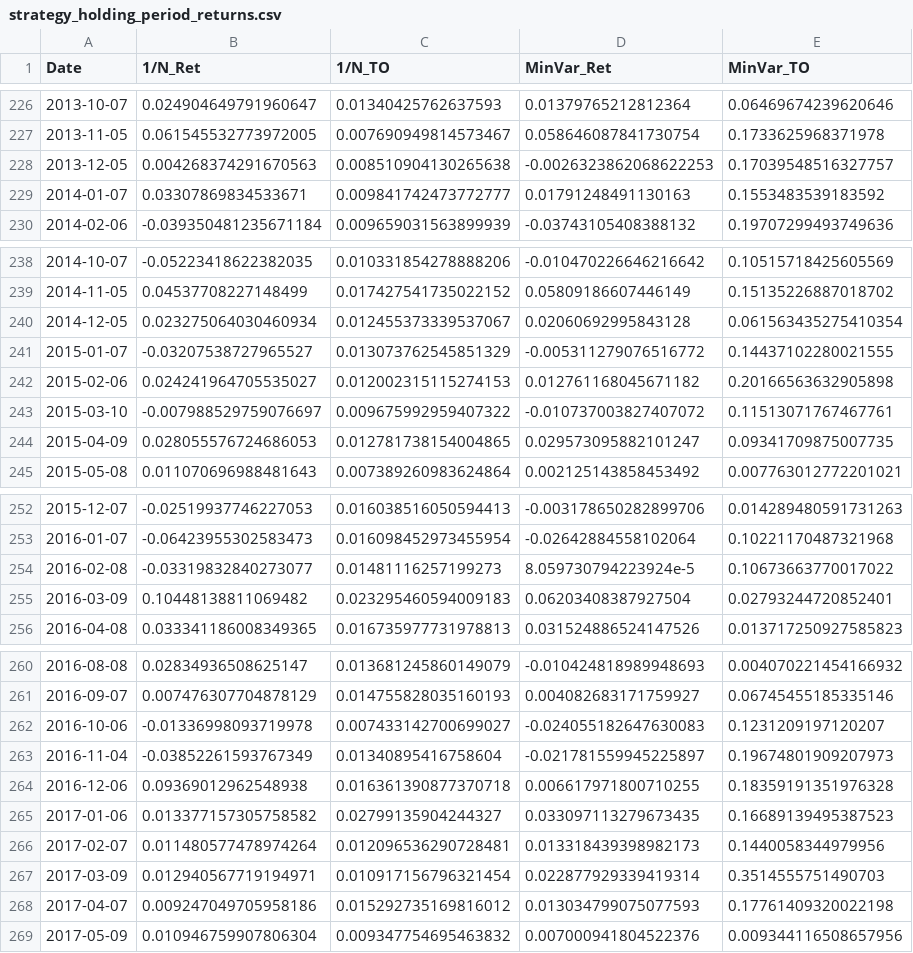
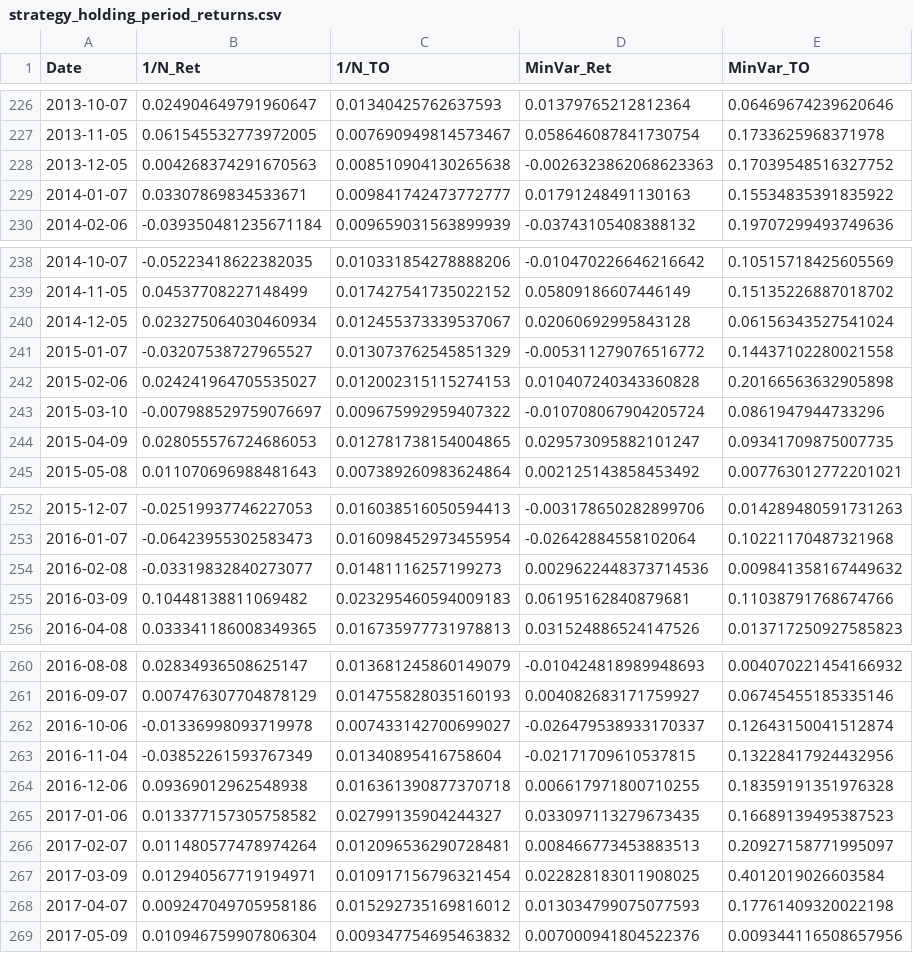
Before and after one commit to MadBezoui/Robust-SIP-Portfolio, a CSV file: results/strategy_holding_period_returns.csv, drawn as a sheet; only a part is shown, gaps mark what is left out; the diff names each change by its address in the sheet, - before the commit and + after, or states it on an @@ line.

```diff
--- a/results/strategy_holding_period_returns.csv
+++ b/results/strategy_holding_period_returns.csv
-D228 (MinVar_Ret): -0.0026323862068622253
+D228 (MinVar_Ret): -0.0026323862068623363
-E228 (MinVar_TO): 0.17039548516327757
+E228 (MinVar_TO): 0.17039548516327752
-E229 (MinVar_TO): 0.1553483539183592
+E229 (MinVar_TO): 0.15534835391835922
-E240 (MinVar_TO): 0.061563435275410354
+E240 (MinVar_TO): 0.06156343527541024
-E241 (MinVar_TO): 0.14437102280021555
+E241 (MinVar_TO): 0.14437102280021558
-D242 (MinVar_Ret): 0.012761168045671182
+D242 (MinVar_Ret): 0.010407240343360828
-D243 (MinVar_Ret): -0.010737003827407072
+D243 (MinVar_Ret): -0.010708067904205724
-E243 (MinVar_TO): 0.11513071767467761
+E243 (MinVar_TO): 0.0861947944733296
-D254 (MinVar_Ret): 8.059730794223924e-5
+D254 (MinVar_Ret): 0.0029622448373714536
-E254 (MinVar_TO): 0.10673663770017022
+E254 (MinVar_TO): 0.009841358167449632
-D255 (MinVar_Ret): 0.06203408387927504
+D255 (MinVar_Ret): 0.06195162840879681
-E255 (MinVar_TO): 0.02793244720852401
+E255 (MinVar_TO): 0.11038791768674766
-D262 (MinVar_Ret): -0.024055182647630083
+D262 (MinVar_Ret): -0.026479538933170337
-E262 (MinVar_TO): 0.1231209197120207
+E262 (MinVar_TO): 0.12643150041512874
-D263 (MinVar_Ret): -0.021781559945225897
+D263 (MinVar_Ret): -0.02171709610537815
-E263 (MinVar_TO): 0.19674801909207973
+E263 (MinVar_TO): 0.13228417924432956
-D266 (MinVar_Ret): 0.013318439398982173
+D266 (MinVar_Ret): 0.008466773453883513
-E266 (MinVar_TO): 0.1440058344979956
+E266 (MinVar_TO): 0.20927158771995097
-D267 (MinVar_Ret): 0.022877929339419314
+D267 (MinVar_Ret): 0.022828183011908025
-E267 (MinVar_TO): 0.3514555751490703
+E267 (MinVar_TO): 0.4012019026603584
```
Also changed, not shown: results/bootstrap_inference.csv, results/perf_MinVar.csv, 45 other files.
